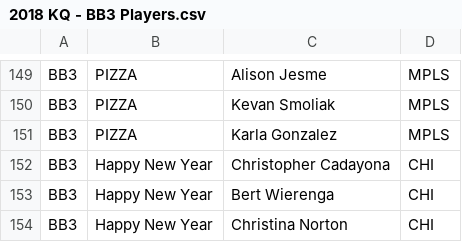
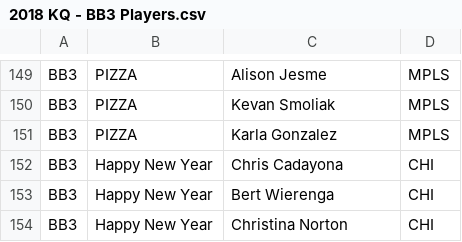
Before and after one commit to dshupp/KQTrueSkill, a CSV file: KQTrueSkill/datasets/2018 KQ - BB3 Players.csv, drawn as a sheet; only a part is shown, gaps mark what is left out.

```diff
--- a/KQTrueSkill/datasets/2018 KQ - BB3 Players.csv
+++ b/KQTrueSkill/datasets/2018 KQ - BB3 Players.csv
@@ -151,3 +151,3 @@ BB3,PIZZA,Kevan Smoliak,MPLS
 BB3,PIZZA,Karla Gonzalez,MPLS
-BB3,Happy New Year,Christopher Cadayona,CHI
+BB3,Happy New Year,Chris Cadayona,CHI
 BB3,Happy New Year,Bert Wierenga,CHI
```
Also changed, not shown: KQTrueSkill/datasets/2018 - CC1 Players.csv, KQTrueSkill/datasets/2018 KQ - GDC3 Players.csv, 3 other files.
